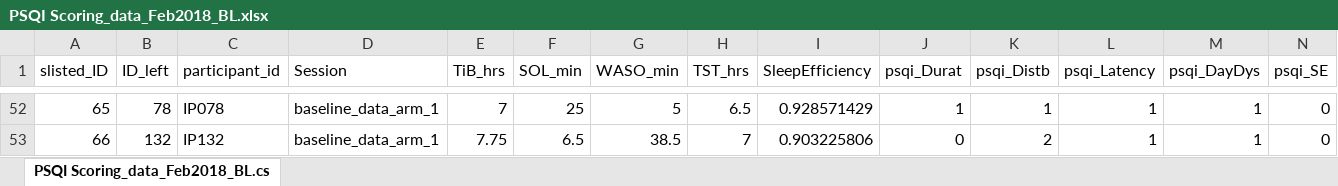
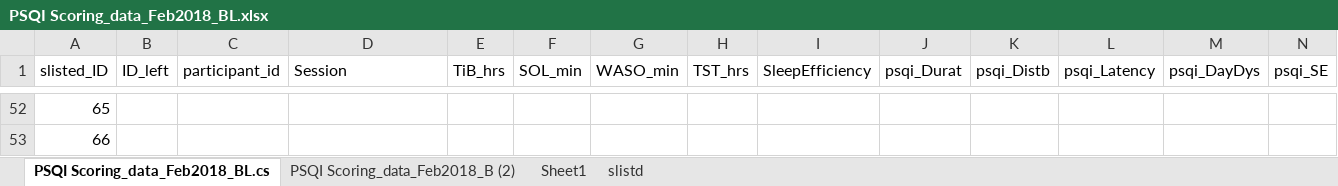
Before and after one commit to BrainStormCenter/Psychometric, an Excel workbook: Behavioral_data/PSQI Scoring_data_Feb2018_BL.xlsx, sheet PSQI Scoring_data_Feb2018_BL.cs, drawn as a sheet; only a part is shown, gaps mark what is left out; values as stored, in another font and other column widths than the file's, no borders; conditional formats not drawn; the diff covers the shown part only; the diff names each change by its address in the sheet, - before the commit and + after, or states it on an @@ line.

```diff
--- a/Behavioral_data/PSQI Scoring_data_Feb2018_BL.xlsx (sheet PSQI Scoring_data_Feb2018_BL.cs)
+++ b/Behavioral_data/PSQI Scoring_data_Feb2018_BL.xlsx (sheet PSQI Scoring_data_Feb2018_BL.cs)
+sheet tab: PSQI Scoring_data_Feb2018_B (2)
+sheet tab: Sheet1
+sheet tab: slistd
-B52 (ID_left): 78
+B52 (ID_left): (empty)
-C52 (participant_id): IP078
+C52 (participant_id): (empty)
-D52:D53 (Session): baseline_data_arm_1
+D52:D53 (Session): (empty)
-E52 (TiB_hrs): 7
+E52 (TiB_hrs): (empty)
-F52 (SOL_min): 25
+F52 (SOL_min): (empty)
-G52 (WASO_min): 5
+G52 (WASO_min): (empty)
-H52 (TST_hrs): 6.5
+H52 (TST_hrs): (empty)
-I52 (SleepEfficiency): 0.928571429
+I52 (SleepEfficiency): (empty)
-J52 (psqi_Durat): 1
+J52 (psqi_Durat): (empty)
-K52 (psqi_Distb): 1
+K52 (psqi_Distb): (empty)
-L52:L53 (psqi_Latency): 1
+L52:L53 (psqi_Latency): (empty)
-M52:M53 (psqi_DayDys): 1
+M52:M53 (psqi_DayDys): (empty)
-N52:N53 (psqi_SE): 0
+N52:N53 (psqi_SE): (empty)
-B53 (ID_left): 132
+B53 (ID_left): (empty)
-C53 (participant_id): IP132
+C53 (participant_id): (empty)
-E53 (TiB_hrs): 7.75
+E53 (TiB_hrs): (empty)
-F53 (SOL_min): 6.5
+F53 (SOL_min): (empty)
-G53 (WASO_min): 38.5
+G53 (WASO_min): (empty)
-H53 (TST_hrs): 7
+H53 (TST_hrs): (empty)
-I53 (SleepEfficiency): 0.903225806
+I53 (SleepEfficiency): (empty)
-J53 (psqi_Durat): 0
+J53 (psqi_Durat): (empty)
-K53 (psqi_Distb): 2
+K53 (psqi_Distb): (empty)
```
Also changed, not shown: 26 added rows and 1417 edited cells elsewhere in this sheet, 3 other files.
